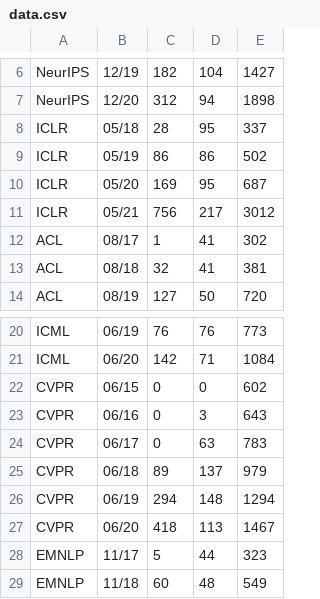
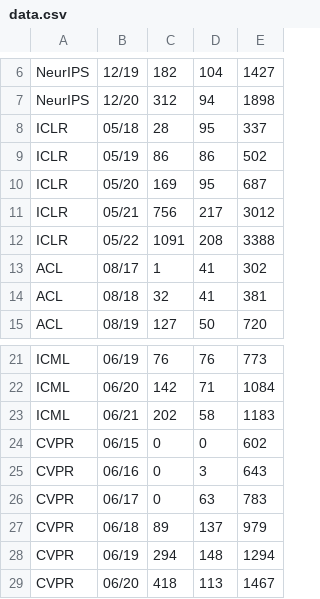
Before and after one commit to Chillee/pytorch-vs-tensorflow, a CSV file: data_analysis/data.csv, drawn as a sheet; only a part is shown, gaps mark what is left out; the shorter side is filled out with more unchanged rows; the diff names each change by its address in the sheet, - before the commit and + after, or states it on an @@ line.

Commit message:
updated some data

```diff
--- a/data_analysis/data.csv
+++ b/data_analysis/data.csv
+row 12: ICLR | 05/22 | 1091 | 208 | 3388
+row 23: ICML | 06/21 | 202 | 58 | 1183
```
Also changed, not shown: 4 other files.
